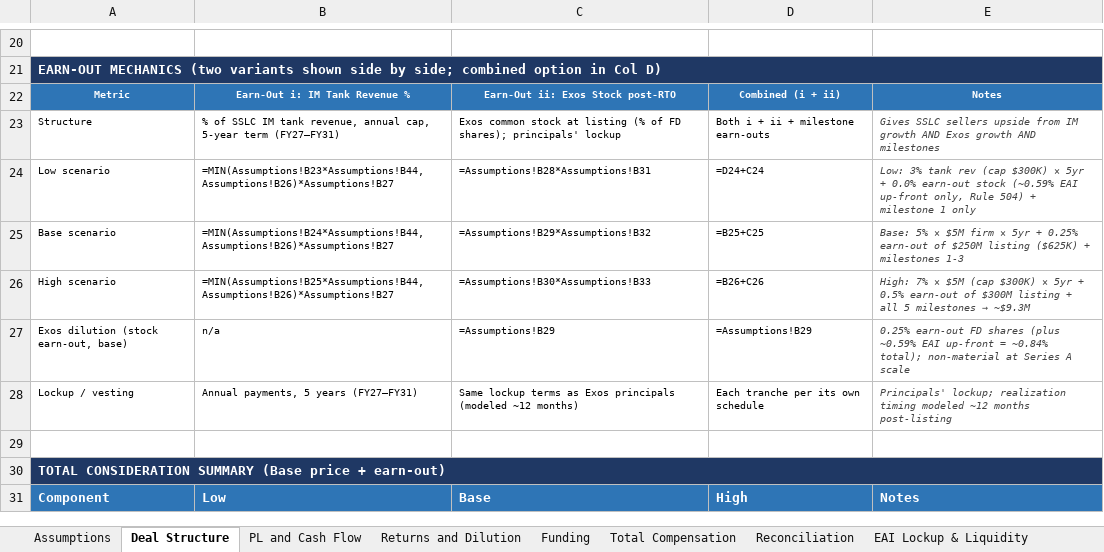
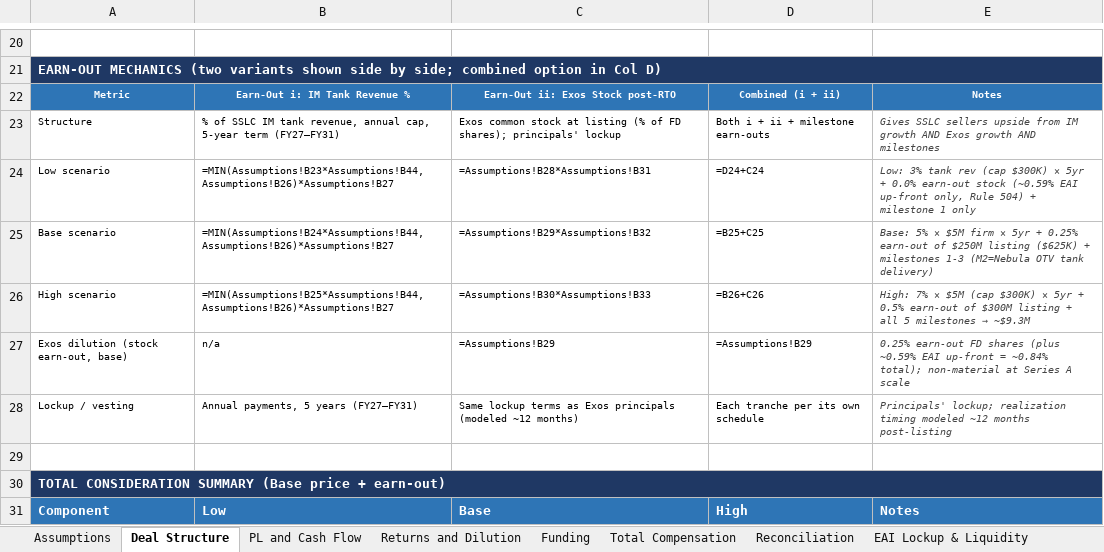
Before and after one commit to ExosAerospace/workspace, an Excel workbook: drafts/EXOS_SSLC_OptionB_Acquisition_Model_2026-10-07.xlsx, sheet Deal Structure, drawn as a sheet; only a part is shown, gaps mark what is left out; values as stored, in another font and other column widths than the file's, no borders; formulas without a stored value are shown as written; the diff names each change by its address in the sheet, - before the commit and + after, or states it on an @@ line.

```diff
--- a/drafts/EXOS_SSLC_OptionB_Acquisition_Model_2026-10-07.xlsx (sheet Deal Structure)
+++ b/drafts/EXOS_SSLC_OptionB_Acquisition_Model_2026-10-07.xlsx (sheet Deal Structure)
-E25: …milestones 1-3
+E25: …milestones 1-3 (M2=Nebula OTV tank delivery)
```
Also changed, not shown: sheet Total Compensation, sheet Assumptions, 8 other files.
